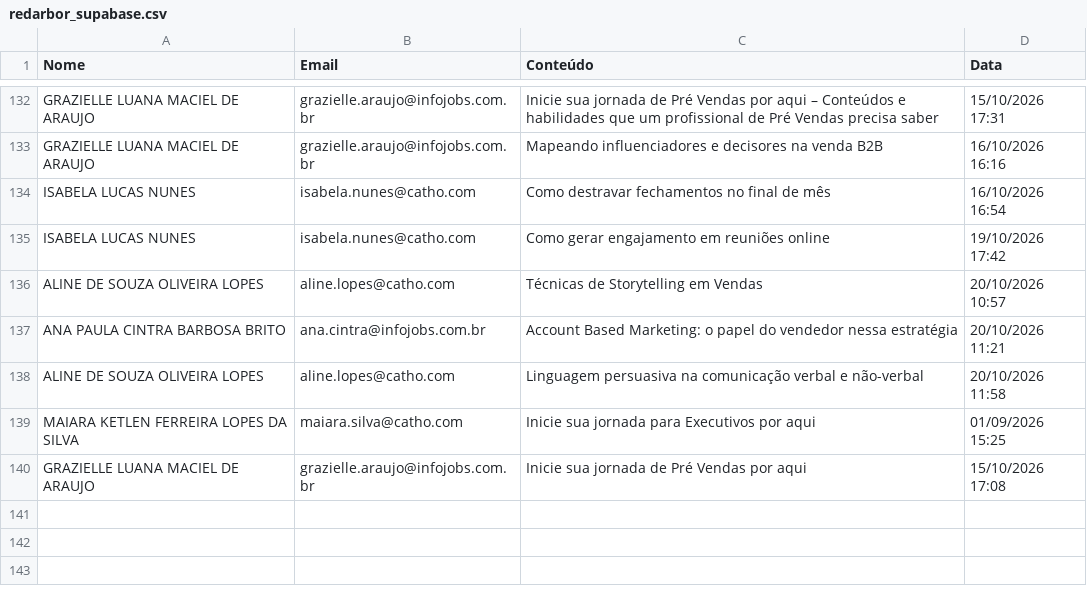
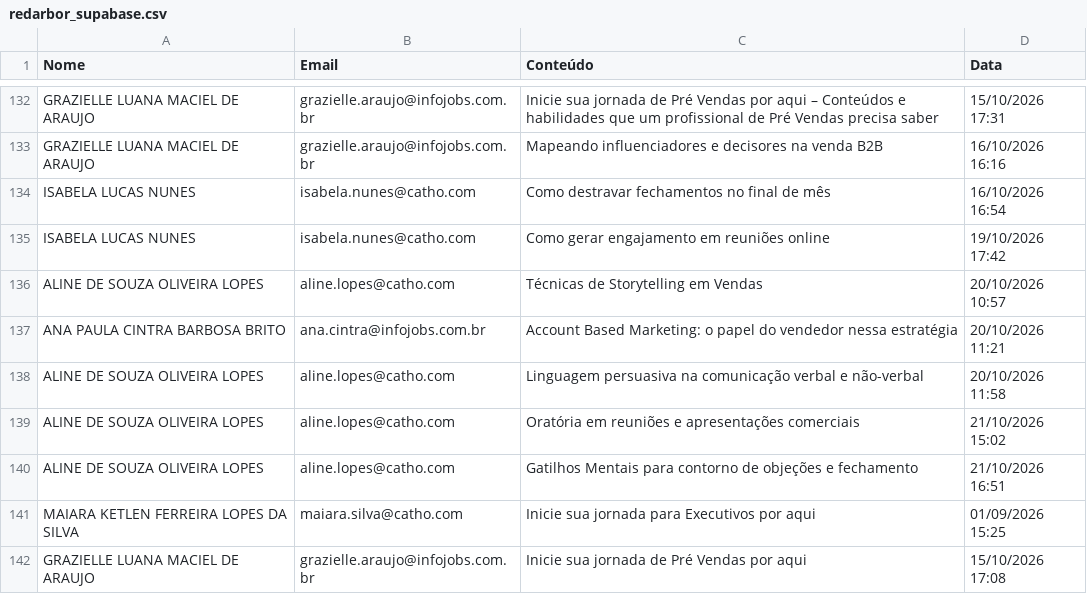
Before and after one commit to gabrielsbrasil/redarbor, a CSV file: data/redarbor_supabase.csv, drawn as a sheet; only a part is shown, gaps mark what is left out.

```diff
--- a/data/redarbor_supabase.csv
+++ b/data/redarbor_supabase.csv
@@ -138,2 +138,4 @@ ANA PAULA CINTRA BARBOSA BRITO,ana.cintra@infojobs.com.br,Account Based Marketin
 ALINE DE SOUZA OLIVEIRA LOPES,aline.lopes@catho.com,Linguagem persuasiva na comunicação verbal e não-verbal,20/10/2026 11:58
+ALINE DE SOUZA OLIVEIRA LOPES,aline.lopes@catho.com,Oratória em reuniões e apresentações comerciais,21/10/2026 15:02
+ALINE DE SOUZA OLIVEIRA LOPES,aline.lopes@catho.com,Gatilhos Mentais para contorno de objeções e fechamento,21/10/2026 16:51
 MAIARA KETLEN FERREIRA LOPES DA SILVA,maiara.silva@catho.com,Inicie sua jornada para Executivos por aqui,01/09/2026 15:25
```
